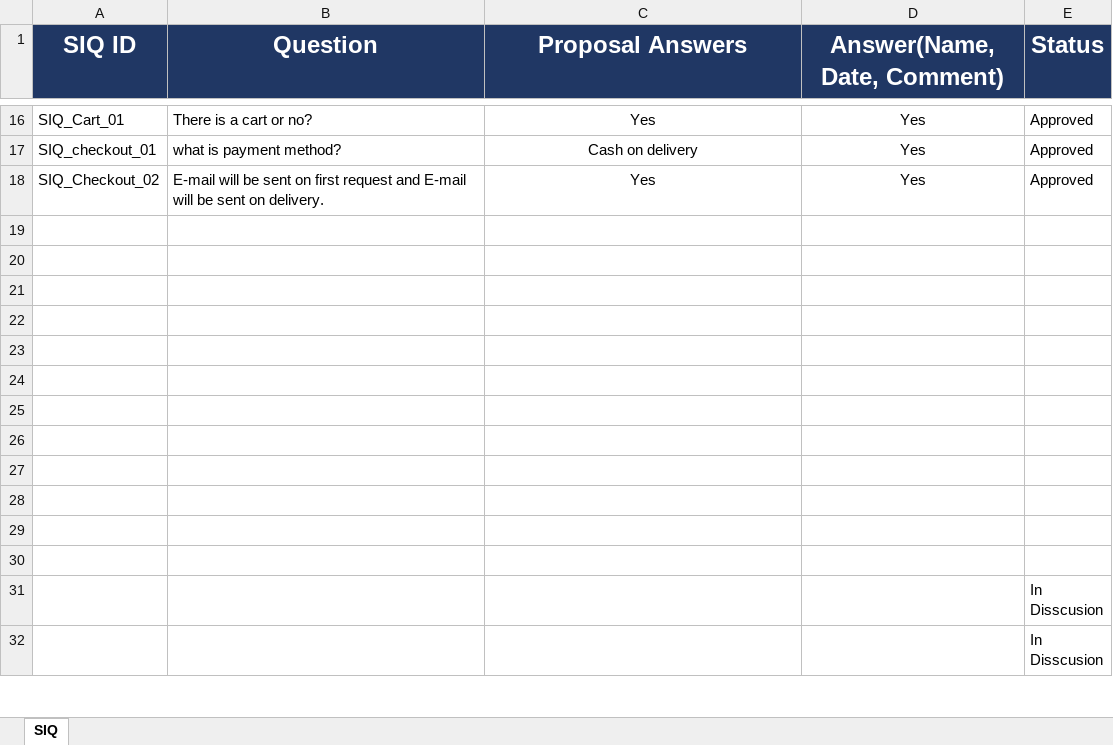
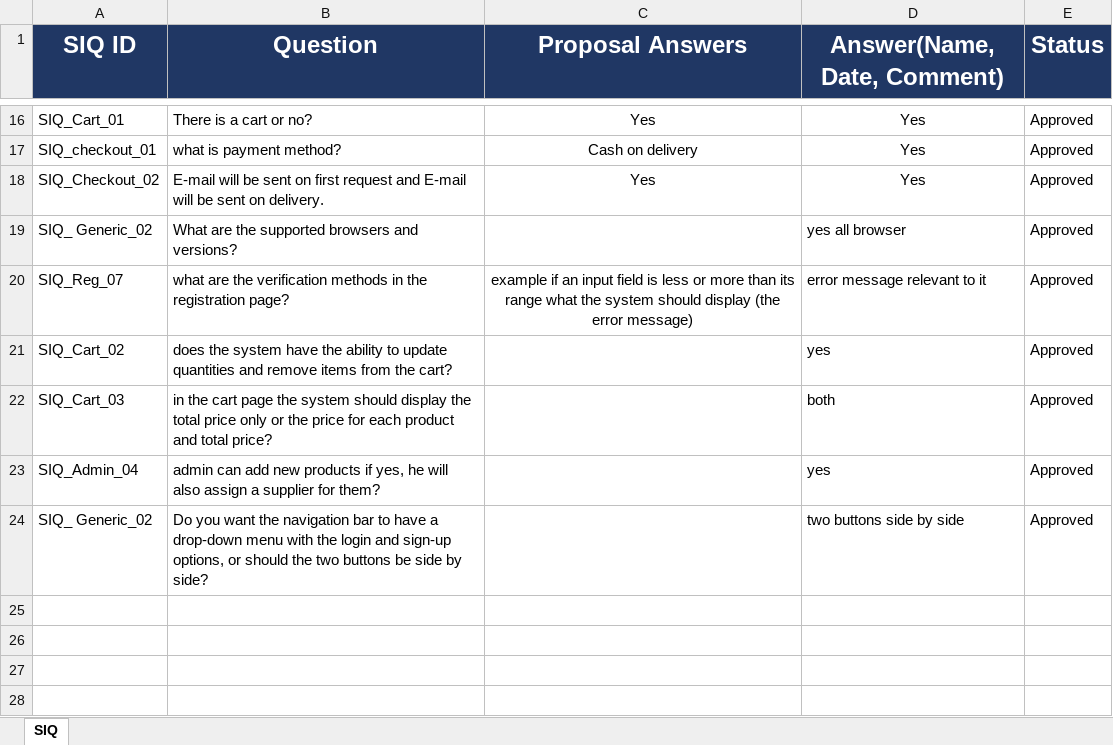
Before and after one commit to EL-Gohary1/Clothing-Web-Portal, an Excel workbook: Process_Docs/SIQ.xlsx, sheet SIQ, drawn as a sheet; only a part is shown, gaps mark what is left out; the shorter side is filled out with more unchanged rows; values as stored, in another font and other column widths than the file's, no borders; the diff names each change by its address in the sheet, - before the commit and + after, or states it on an @@ line.

Commit message:
Update SIQ.xlsx

```diff
--- a/Process_Docs/SIQ.xlsx (sheet SIQ)
+++ b/Process_Docs/SIQ.xlsx (sheet SIQ)
-row 19: (empty)
+row 19: SIQ_ Generic_02 | What are the supported browsers and versions? |  | yes all browser | Approved
-row 20: (empty)
+row 20: SIQ_Reg_07 | what are the verification methods in the registration page? | example if an input field is less or more than its range what the system should display (the error message) | error message relevant to it | Approved
-row 21: (empty)
+row 21: SIQ_Cart_02 | does the system have the ability to update quantities and remove items from the cart? |  | yes | Approved
-row 22: (empty)
+row 22: SIQ_Cart_03 | in the cart page the system should display the total price only or the price for each product and total price? |  | both | Approved
-row 23: (empty)
+row 23: SIQ_Admin_04 | admin can add new products if yes, he will also assign a supplier for them? |  | yes | Approved
-row 24: (empty)
+row 24: SIQ_ Generic_02 | Do you want the navigation bar to have a drop-down menu with the login and sign-up options, or should the two buttons be side by side? |  | two buttons side by side | Approved
```
